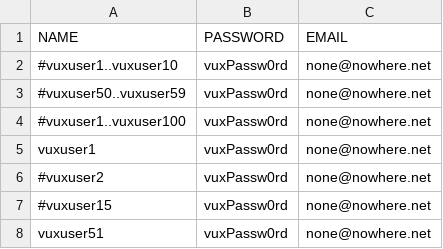
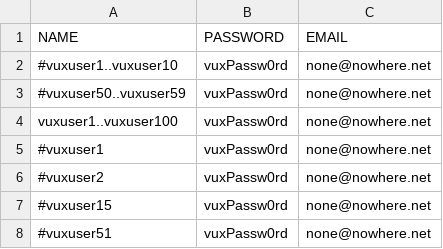
Before and after one commit to marcoantonioni/virtual-users-locust-sandbox, a CSV file: configurations/creds-cfg1.csv, drawn as a sheet.

```diff
--- a/configurations/creds-cfg1.csv
+++ b/configurations/creds-cfg1.csv
@@ -3,6 +3,6 @@ NAME,PASSWORD,EMAIL
 #vuxuser50..vuxuser59,vuxPassw0rd,none@nowhere.net
-#vuxuser1..vuxuser100,vuxPassw0rd,none@nowhere.net
-vuxuser1,vuxPassw0rd,none@nowhere.net
+vuxuser1..vuxuser100,vuxPassw0rd,none@nowhere.net
+#vuxuser1,vuxPassw0rd,none@nowhere.net
 #vuxuser2,vuxPassw0rd,none@nowhere.net
 #vuxuser15,vuxPassw0rd,none@nowhere.net
-vuxuser51,vuxPassw0rd,none@nowhere.net
+#vuxuser51,vuxPassw0rd,none@nowhere.net
```
Also changed, not shown: 12 other files.
